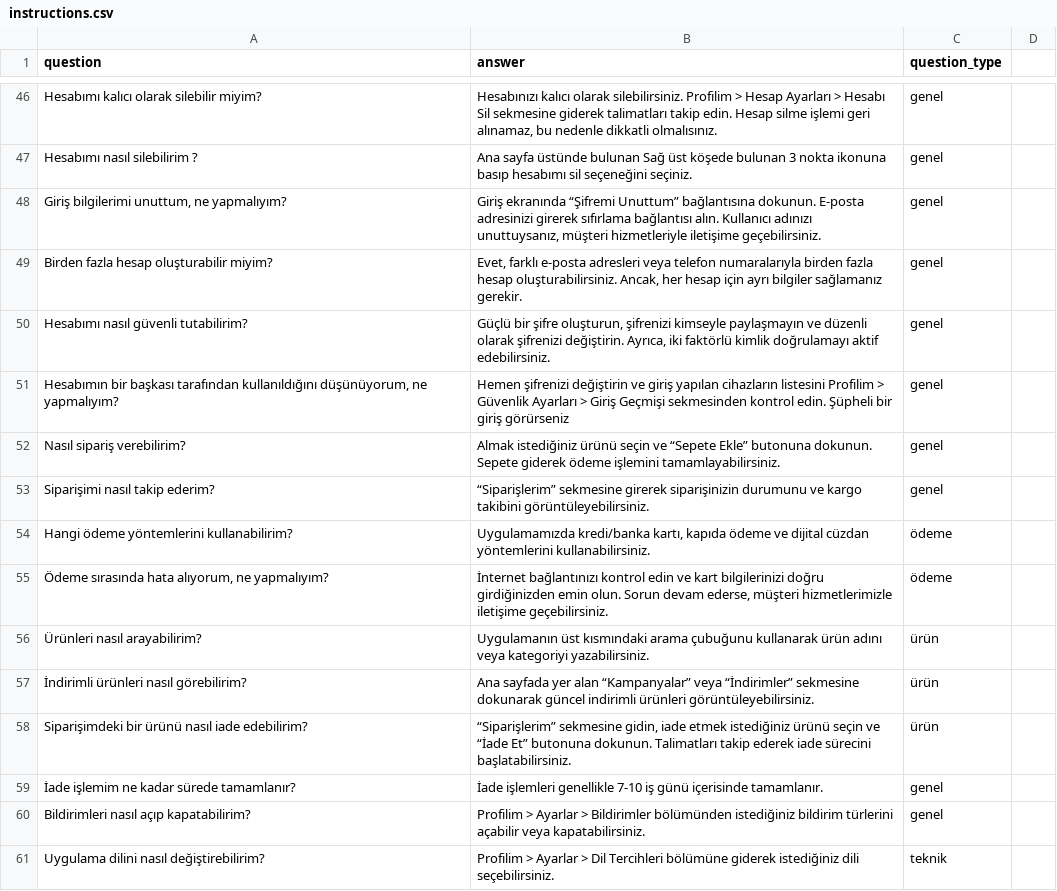
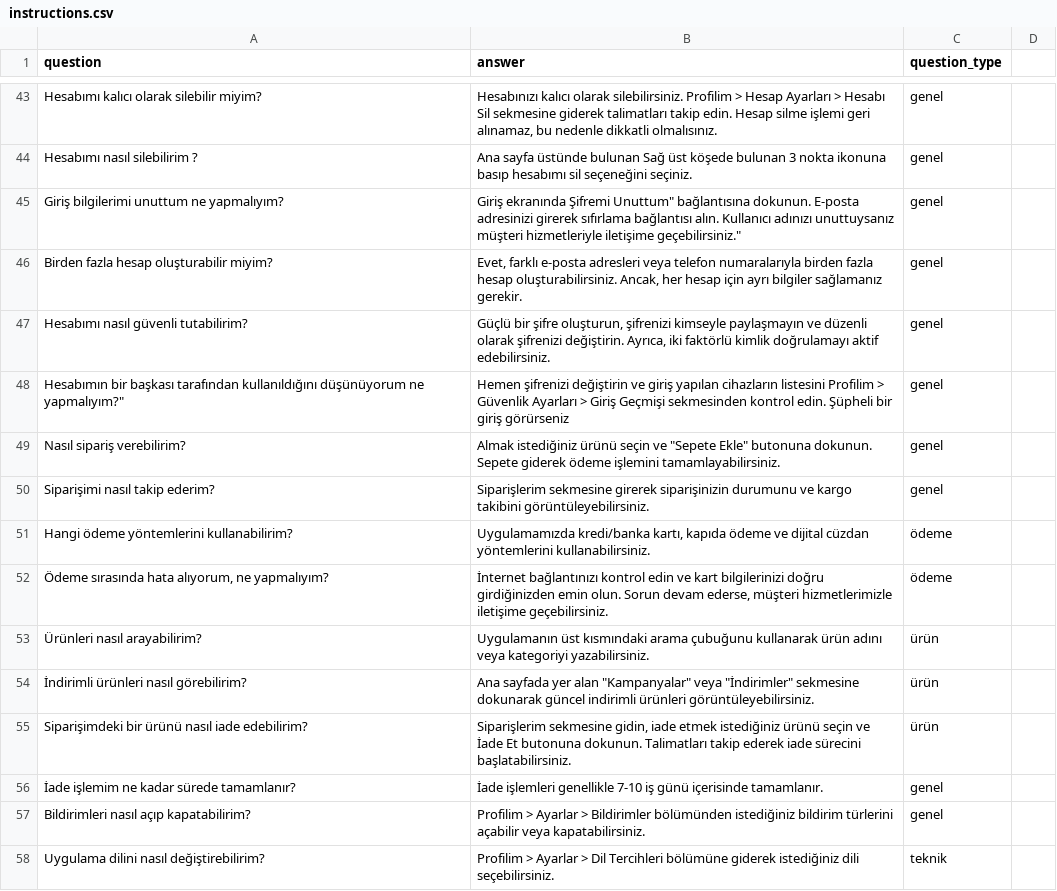
Before and after one commit to kadirn7/N61_Rag-Project2, a CSV file: data/instructions.csv, drawn as a sheet; only a part is shown, gaps mark what is left out; the diff covers the shown part only.

```diff
--- a/data/instructions.csv
+++ b/data/instructions.csv
@@ -47,8 +47,8 @@ Hesabımı kalıcı olarak silebilir miyim?,"Hesabınızı kalıcı olarak sileb
 Hesabımı nasıl silebilirim ?,Ana sayfa üstünde bulunan Sağ üst köşede bulunan 3 nokta ikonuna basıp hesabımı sil seçeneğini seçiniz.,genel
-"Giriş bilgilerimi unuttum, ne yapmalıyım?","Giriş ekranında “Şifremi Unuttum” bağlantısına dokunun. E-posta adresinizi girerek sıfırlama bağlantısı alın. Kullanıcı adınızı unuttuysanız, müşteri hizmetleriyle iletişime geçebilirsiniz.",genel
+Giriş bilgilerimi unuttum ne yapmalıyım?,"Giriş ekranında "Şifremi Unuttum" bağlantısına dokunun. E-posta adresinizi girerek sıfırlama bağlantısı alın. Kullanıcı adınızı unuttuysanız müşteri hizmetleriyle iletişime geçebilirsiniz.",genel
 Birden fazla hesap oluşturabilir miyim?,"Evet, farklı e-posta adresleri veya telefon numaralarıyla birden fazla hesap oluşturabilirsiniz. Ancak, her hesap için ayrı bilgiler sağlamanız gerekir.",genel
 Hesabımı nasıl güvenli tutabilirim?,"Güçlü bir şifre oluşturun, şifrenizi kimseyle paylaşmayın ve düzenli olarak şifrenizi değiştirin. Ayrıca, iki faktörlü kimlik doğrulamayı aktif edebilirsiniz.",genel
-"Hesabımın bir başkası tarafından kullanıldığını düşünüyorum, ne yapmalıyım?",Hemen şifrenizi değiştirin ve giriş yapılan cihazların listesini Profilim > Güvenlik Ayarları > Giriş Geçmişi sekmesinden kontrol edin. Şüpheli bir giriş görürseniz,genel
-Nasıl sipariş verebilirim?,Almak istediğiniz ürünü seçin ve “Sepete Ekle” butonuna dokunun. Sepete giderek ödeme işlemini tamamlayabilirsiniz.,genel
-Siparişimi nasıl takip ederim?,“Siparişlerim” sekmesine girerek siparişinizin durumunu ve kargo takibini görüntüleyebilirsiniz.,genel
+Hesabımın bir başkası tarafından kullanıldığını düşünüyorum ne yapmalıyım?",Hemen şifrenizi değiştirin ve giriş yapılan cihazların listesini Profilim > Güvenlik Ayarları > Giriş Geçmişi sekmesinden kontrol edin. Şüpheli bir giriş görürseniz,genel
+Nasıl sipariş verebilirim?,Almak istediğiniz ürünü seçin ve "Sepete Ekle" butonuna dokunun. Sepete giderek ödeme işlemini tamamlayabilirsiniz.,genel
+Siparişimi nasıl takip ederim?,Siparişlerim sekmesine girerek siparişinizin durumunu ve kargo takibini görüntüleyebilirsiniz.,genel
 Hangi ödeme yöntemlerini kullanabilirim?,"Uygulamamızda kredi/banka kartı, kapıda ödeme ve dijital cüzdan yöntemlerini kullanabilirsiniz.",ödeme
@@ -56,4 +56,4 @@ Hangi ödeme yöntemlerini kullanabilirim?,"Uygulamamızda kredi/banka kartı, k
 Ürünleri nasıl arayabilirim?,Uygulamanın üst kısmındaki arama çubuğunu kullanarak ürün adını veya kategoriyi yazabilirsiniz.,ürün
-İndirimli ürünleri nasıl görebilirim?,Ana sayfada yer alan “Kampanyalar” veya “İndirimler” sekmesine dokunarak güncel indirimli ürünleri görüntüleyebilirsiniz.,ürün
-Siparişimdeki bir ürünü nasıl iade edebilirim?,"“Siparişlerim” sekmesine gidin, iade etmek istediğiniz ürünü seçin ve “İade Et” butonuna dokunun. Talimatları takip ederek iade sürecini başlatabilirsiniz.",ürün
+İndirimli ürünleri nasıl görebilirim?,Ana sayfada yer alan "Kampanyalar" veya "İndirimler" sekmesine dokunarak güncel indirimli ürünleri görüntüleyebilirsiniz.,ürün
+Siparişimdeki bir ürünü nasıl iade edebilirim?,"Siparişlerim sekmesine gidin, iade etmek istediğiniz ürünü seçin ve İade Et butonuna dokunun. Talimatları takip ederek iade sürecini başlatabilirsiniz.",ürün
 İade işlemim ne kadar sürede tamamlanır?,İade işlemleri genellikle 7-10 iş günü içerisinde tamamlanır.,genel
```
Also changed, not shown: 9 added rows, 15 removed rows and 78 edited cells elsewhere in this file, 2 other files.
